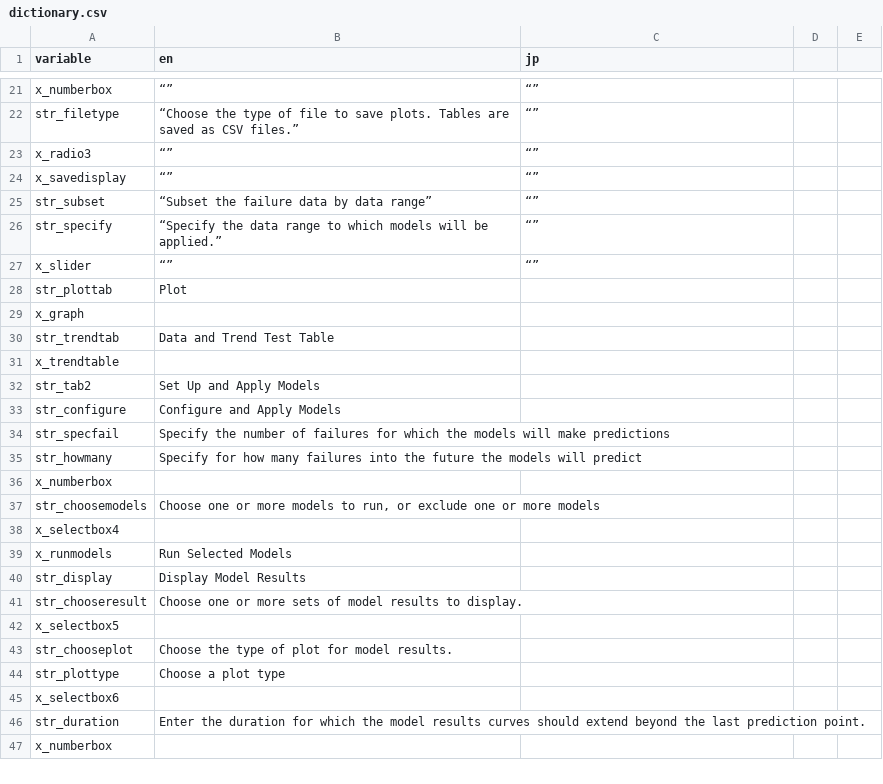
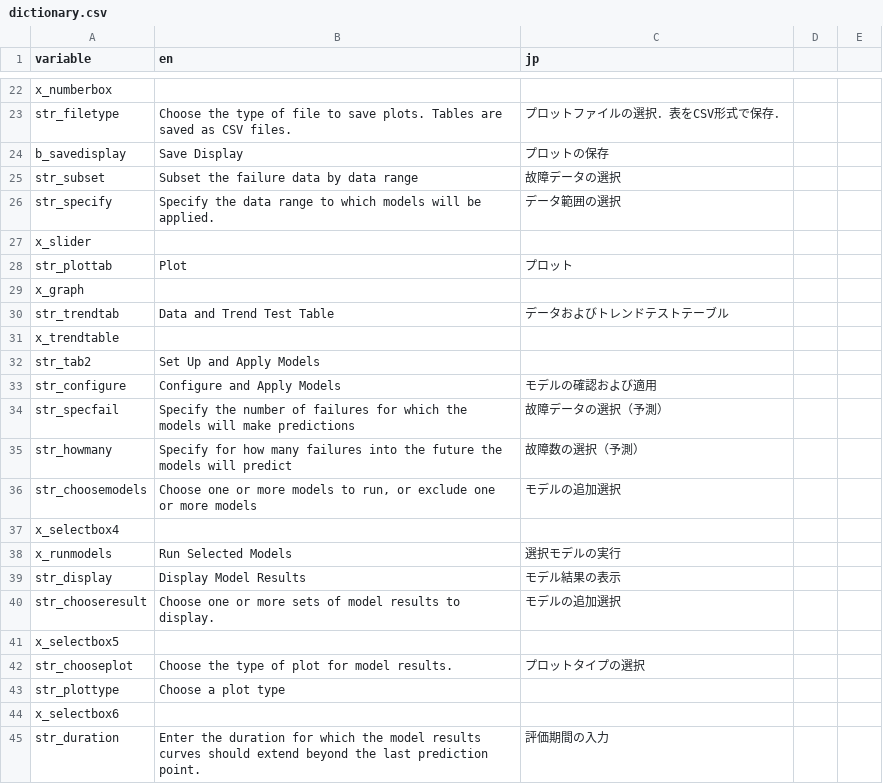
Before and after one commit to LanceFiondella/srt.core, a CSV file: dictionary.csv, drawn as a sheet; only a part is shown, gaps mark what is left out; removed rows and columns are numbered as before the commit, all else as after; the diff covers the shown part only; the diff names each change by its address in the sheet, - before the commit and + after, or states it on an @@ line.

Commit message:
Translated most of tab1, however running into problems when trying to translate selectboxes and radio buttons

```diff
--- a/dictionary.csv
+++ b/dictionary.csv
-B22 (en): “”
+B22 (en): (empty)
-C22 (jp): “”
+C22 (jp): (empty)
-B23 (en): “Choose the type of file to save plots. Tables are saved as CSV files.”
+B23 (en): Choose the type of file to save plots. Tables are saved as CSV files.
-C23 (jp): “”
+C23 (jp): プロットファイルの選択．表をCSV形式で保存．
-row 23: x_radio3 | “” | “”
-row 24: x_savedisplay | “” | “”
+row 24: b_savedisplay | Save Display | プロットの保存
-B25 (en): “Subset the failure data by data range”
+B25 (en): Subset the failure data by data range
-C25 (jp): “”
+C25 (jp): 故障データの選択
-B26 (en): “Specify the data range to which models will be applied.”
+B26 (en): Specify the data range to which models will be applied.
-C26 (jp): “”
+C26 (jp): データ範囲の選択
-B27 (en): “”
+B27 (en): (empty)
-C27 (jp): “”
+C27 (jp): (empty)
-C28 (jp): (empty)
+C28 (jp): プロット
-C30 (jp): (empty)
+C30 (jp): データおよびトレンドテストテーブル
-C33 (jp): (empty)
+C33 (jp): モデルの確認および適用
-C34 (jp): (empty)
+C34 (jp): 故障データの選択（予測）
-C35 (jp): (empty)
+C35 (jp): 故障数の選択（予測）
-row 36: x_numberbox
-C36 (jp): (empty)
+C36 (jp): モデルの追加選択
-C38 (jp): (empty)
+C38 (jp): 選択モデルの実行
-C39 (jp): (empty)
+C39 (jp): モデル結果の表示
-C40 (jp): (empty)
+C40 (jp): モデルの追加選択
-C42 (jp): (empty)
+C42 (jp): プロットタイプの選択
-C45 (jp): (empty)
+C45 (jp): 評価期間の入力
-row 47: x_numberbox
```
Also changed, not shown: 14 added rows, 23 removed rows and 52 edited cells elsewhere in this file, 3 other files.
